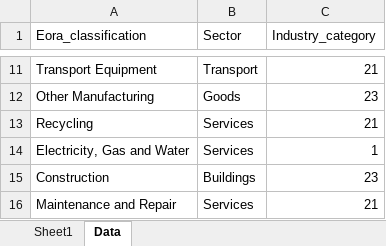
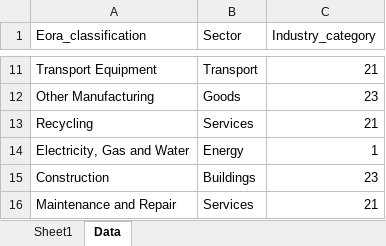
Before and after one commit to mohamed-hachaichi/Virtual_Water_Project, an Excel workbook: Data/Meta.xlsx, sheet Data, drawn as a sheet; only a part is shown, gaps mark what is left out; values as stored, in another font and other column widths than the file's, no borders; the diff names each change by its address in the sheet, - before the commit and + after, or states it on an @@ line.

```diff
--- a/Data/Meta.xlsx (sheet Data)
+++ b/Data/Meta.xlsx (sheet Data)
-B14 (Sector): Services
+B14 (Sector): Energy
```
Also changed, not shown: 1 other file.
